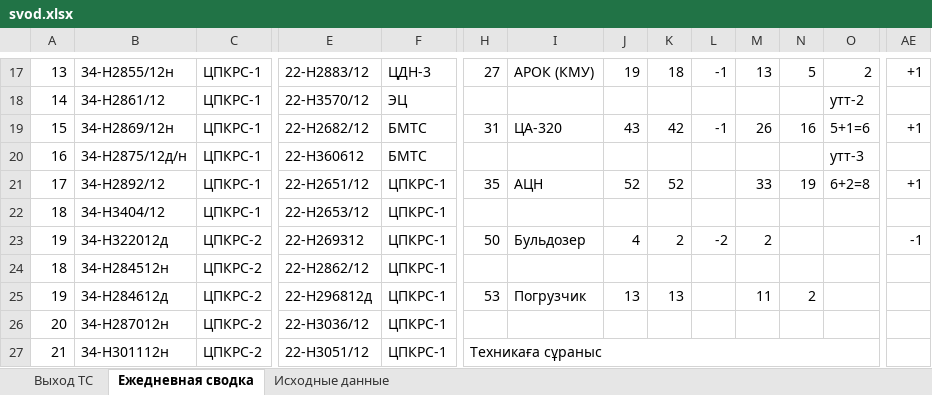
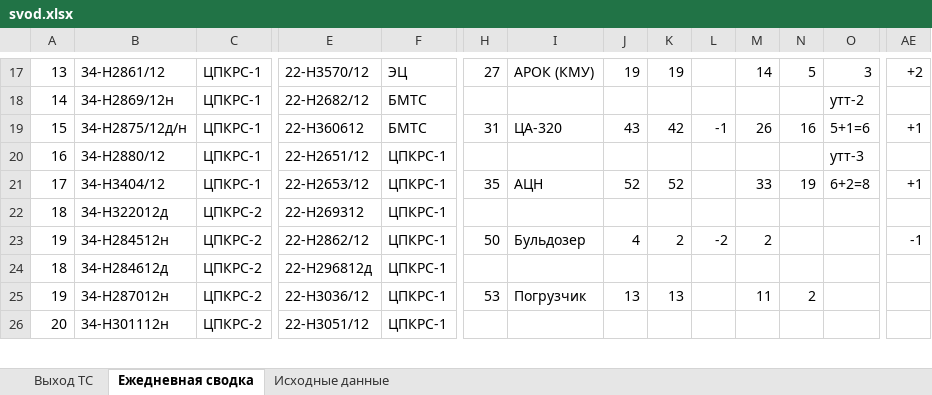
Before and after one commit to aura2889/summary, an Excel workbook: archive/2026-11-02/svod.xlsx, sheet Ежедневная сводка, drawn as a sheet; only a part is shown, gaps mark what is left out; values as stored, in another font and other column widths than the file's, no cell formats; removed rows and columns are numbered as before the commit, all else as after; rows hold the shown columns only; the diff covers the shown part only; the diff names each change by its address in the sheet, - before the commit and + after, or states it on an @@ line.

```diff
--- a/archive/2026-11-02/svod.xlsx (sheet Ежедневная сводка)
+++ b/archive/2026-11-02/svod.xlsx (sheet Ежедневная сводка)
-B17: 34-Н2855/12н
+B17: 34-Н2861/12
-E17: 22-H2883/12
+E17: 22-H3570/12
-F17: ЦДН-3
+F17: ЭЦ
-K17: 18
+K17: 19
-L17: -1
+L17: (empty)
-M17: 13
+M17: 14
-O17: 2
+O17: 3
-AE17: +1
+AE17: +2
-B18: 34-Н2861/12
+B18: 34-Н2869/12н
-E18: 22-H3570/12
+E18: 22-H2682/12
-F18: ЭЦ
+F18: БМТС
-B19: 34-Н2869/12н
+B19: 34-Н2875/12д/н
-E19: 22-H2682/12
+E19: 22-H360612
-B20: 34-Н2875/12д/н
+B20: 34-Н2880/12
-E20: 22-H360612
+E20: 22-H2651/12
-F20: БМТС
+F20: ЦПКРС-1
-B21: 34-Н2892/12
+B21: 34-Н3404/12
-E21: 22-H2651/12
+E21: 22-H2653/12
-B22: 34-Н3404/12
+B22: 34-H322012д
-C22: ЦПКРС-1
+C22: ЦПКРС-2
-E22: 22-H2653/12
+E22: 22-H269312
-B23: 34-H322012д
+B23: 34-Н284512н
-E23: 22-H269312
+E23: 22-H2862/12
-B24: 34-Н284512н
+B24: 34-Н284612д
-E24: 22-H2862/12
+E24: 22-H296812д
-B25: 34-Н284612д
+B25: 34-Н287012н
-E25: 22-H296812д
+E25: 22-H3036/12
-row 26: 20 | 34-Н287012н | ЦПКРС-2 | 22-H3036/12 | ЦПКРС-1
@@ column A renumbered between rows 26 and 53 @@
-H26: Техникаға сұраныс
+H26: (empty)
-H27:AD27 merged
```
Also changed, not shown: 4 added rows, 3 removed rows, 144 edited cells and merged cells elsewhere in this sheet, sheet Исходные данные, sheet Выход ТС, cell formats, formulas that keep their value, 5 other files.
